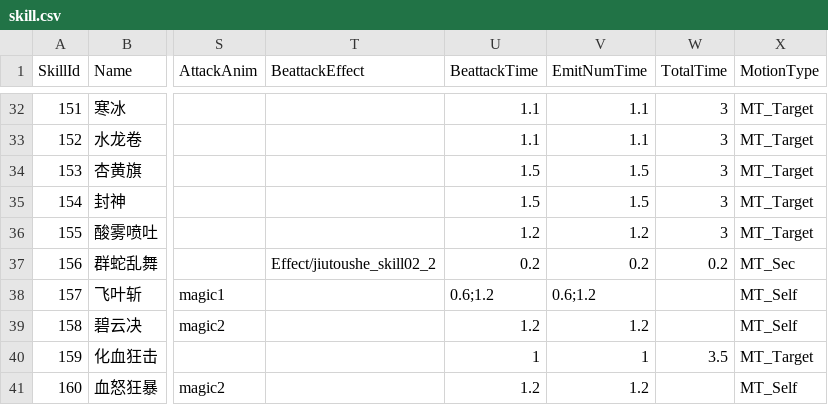
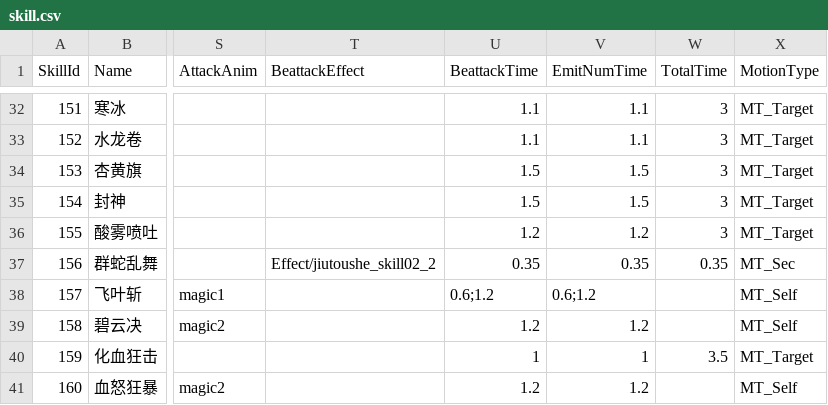
Before and after one commit to kevinnewkevin/xiyou, a CSV file: trunk/config/tables/skill.csv, drawn as a sheet; only a part is shown, gaps mark what is left out; the diff names each change by its address in the sheet, - before the commit and + after, or states it on an @@ line.

```diff
--- a/trunk/config/tables/skill.csv
+++ b/trunk/config/tables/skill.csv
-U37 (BeattackTime): 0.2
+U37 (BeattackTime): 0.35
-V37 (EmitNumTime): 0.2
+V37 (EmitNumTime): 0.35
-W37 (TotalTime): 0.2
+W37 (TotalTime): 0.35
```
Also changed, not shown: trunk/config/tables/animation.csv.
